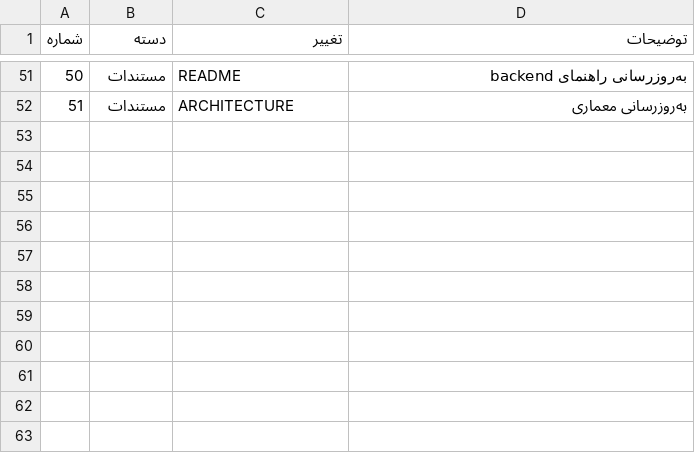
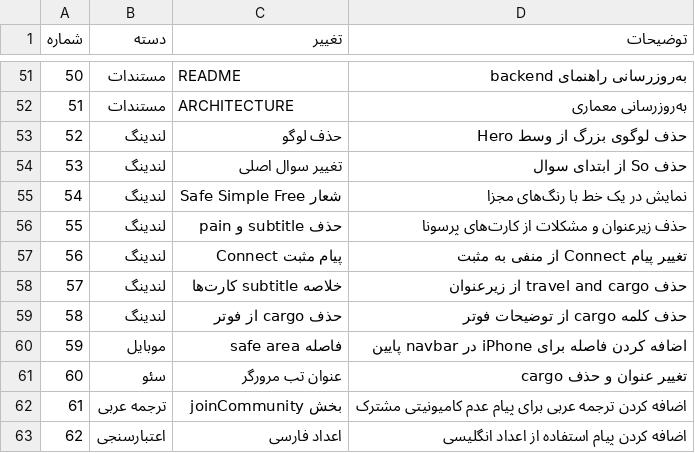
Before and after one commit to mahdiyarhamdi/Minila, a CSV file: changes_log.csv, drawn as a sheet; only a part is shown, gaps mark what is left out.

Commit message:
fix(ui): multiple UI/UX fixes and translations
- HeroSection: add 30px top padding, remove colored SEO subtitle words
- My Cards: make edit/delete buttons static (always visible)
- FilterPanel: fix date locale format based on language
- Communities new: change subtitle and examples to Dubai/UAE
- DateTimePicker: add LTR direction and translated labels
- PriceSuggestionWidget: translate factor labels from backend
- Add error translations for traveler/sender validation messages
- Fix Settings tab translation key conflict in manage community
- Fix community edit API (use PATCH instead of PUT)

```diff
--- a/changes_log.csv
+++ b/changes_log.csv
@@ -52 +52,12 @@
 51,مستندات,ARCHITECTURE,به‌روزرسانی معماری
+52,لندینگ,حذف لوگو,حذف لوگوی بزرگ از وسط Hero
+53,لندینگ,تغییر سوال اصلی,حذف So از ابتدای سوال
+54,لندینگ,شعار Safe Simple Free,نمایش در یک خط با رنگ‌های مجزا
+55,لندینگ,حذف subtitle و pain,حذف زیرعنوان و مشکلات از کارت‌های پرسونا
+56,لندینگ,پیام مثبت Connect,تغییر پیام Connect از منفی به مثبت
+57,لندینگ,خلاصه subtitle کارت‌ها,حذف travel and cargo از زیرعنوان
+58,لندینگ,حذف cargo از فوتر,حذف کلمه cargo از توضیحات فوتر
+59,موبایل,فاصله safe area,اضافه کردن فاصله برای iPhone در navbar پایین
+60,سئو,عنوان تب مرورگر,تغییر عنوان و حذف cargo
+61,ترجمه عربی,بخش joinCommunity,اضافه کردن ترجمه عربی برای پیام عدم کامیونیتی مشترک
+62,اعتبارسنجی,اعداد فارسی,اضافه کردن پیام استفاده از اعداد انگلیسی
```
Also changed, not shown: 11 other files.
